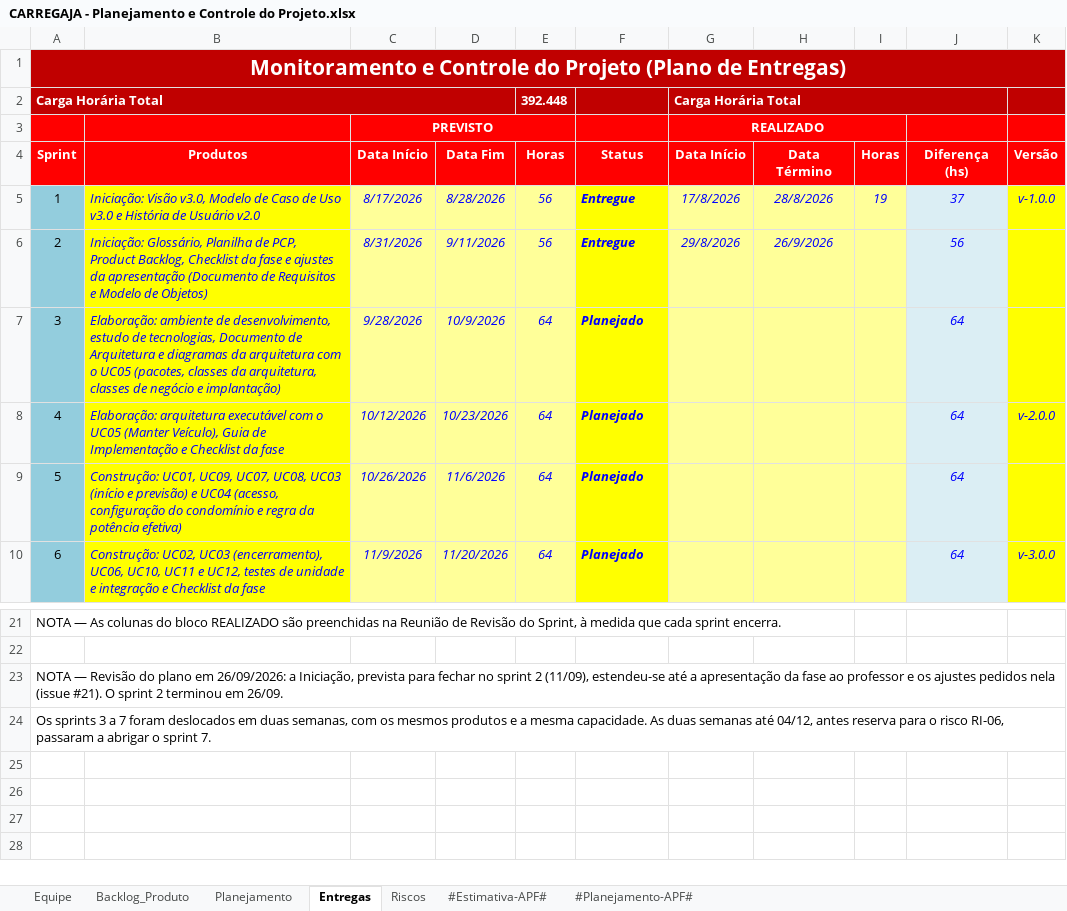
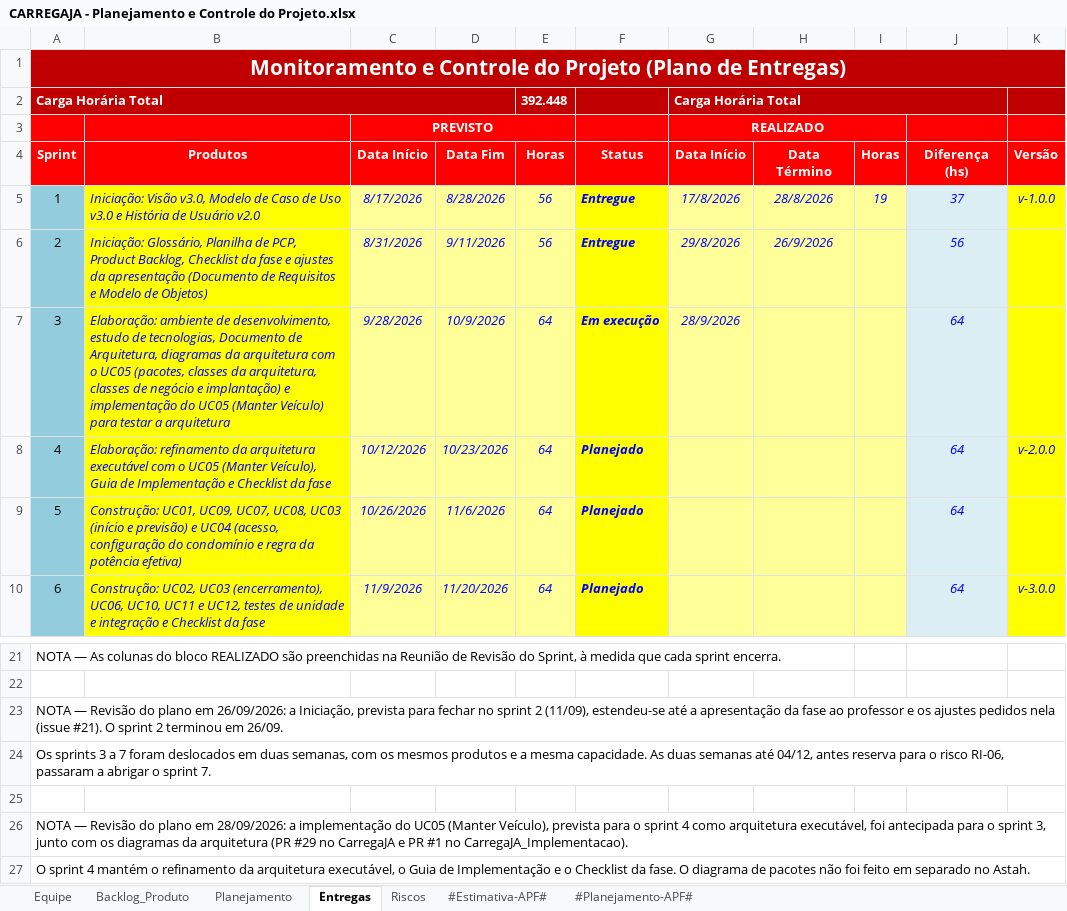
Before and after one commit to AndreMoreira00/CarregaJA, an Excel workbook: 6.Gerenciamento de Projeto/CARREGAJA - Planejamento e Controle do Projeto.xlsx, sheet Entregas, drawn as a sheet; only a part is shown, gaps mark what is left out; values as stored, in another font and other column widths than the file's, no borders; conditional formats not drawn; the diff names each change by its address in the sheet, - before the commit and + after, or states it on an @@ line.

```diff
--- a/6.Gerenciamento de Projeto/CARREGAJA - Planejamento e Controle do Projeto.xlsx (sheet Entregas)
+++ b/6.Gerenciamento de Projeto/CARREGAJA - Planejamento e Controle do Projeto.xlsx (sheet Entregas)
-B7 (Produtos): …Documento de Arquitetura e diagramas da arquitetura com o UC05 (pacotes, classes da arquitetura, classes de negócio e implantação)
+B7 (Produtos): …Documento de Arquitetura, diagramas da arquitetura com o UC05 (pacotes, classes da arquitetura, classes de negócio e implantação) e implementação do UC05 (Manter Veículo) para testar a arquitetura
-F7 (Status): Planejado
+F7 (Status): Em execução
-G7 (Data Início): (empty)
+G7 (Data Início): 28/9/2026
-B8 (Produtos): Elaboração: arquitetura executável…
+B8 (Produtos): Elaboração: refinamento da arquitetura executável…
+row 25: (empty)
+row 26: NOTA — Revisão do plano em 28/09/2026: a implementação do UC05 (Manter Veículo), prevista para o sprint 4 como arquitetura executável, foi antecipada para o sprint 3, junto com os diagramas da arquitetura (PR #29 no CarregaJA e PR #1 no CarregaJA_Implementacao).
+row 27: O sprint 4 mantém o refinamento da arquitetura executável, o Guia de Implementação e o Checklist da fase. O diagrama de pacotes não foi feito em separado no Astah.
```
Also changed, not shown: sheet Riscos.
